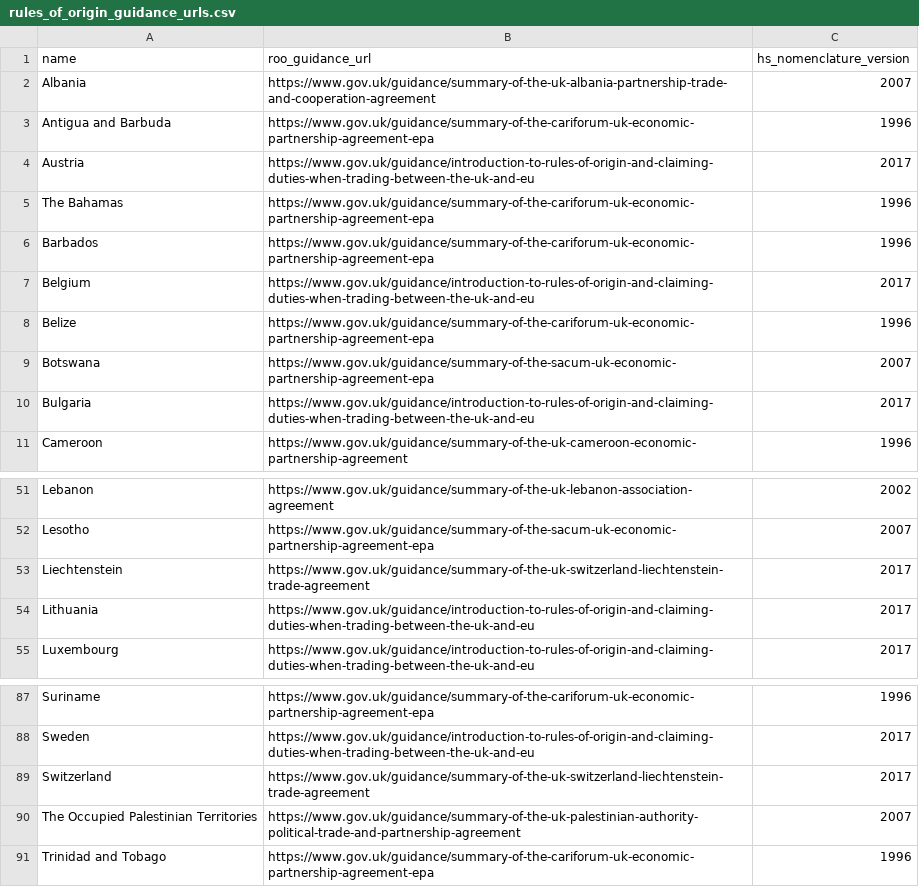
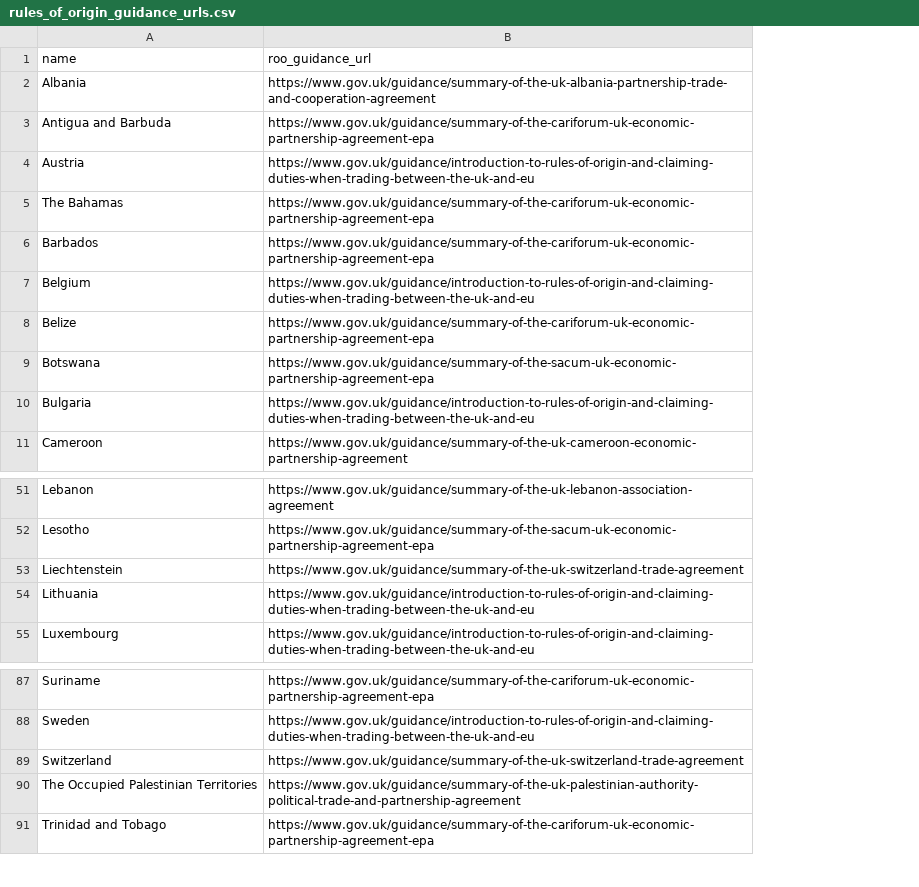
Before and after one commit to uktrade/dit-helpdesk, a CSV file: dit_helpdesk/countries/migrations/data/rules_of_origin_guidance_urls.csv, drawn as a sheet; only a part is shown, gaps mark what is left out; the diff names each change by its address in the sheet, - before the commit and + after, or states it on an @@ line.

Commit message:
Updating url for swiss/liech roo guidance

```diff
--- a/dit_helpdesk/countries/migrations/data/rules_of_origin_guidance_urls.csv
+++ b/dit_helpdesk/countries/migrations/data/rules_of_origin_guidance_urls.csv
-column C (hs_nomenclature_version), rows 2-11: 2007 | 1996 | 2017 | 1996 | 1996 | 2017 | 1996 | 2007 | 2017 | 1996; rows 51-55: 2002 | 2007 | 2017 | 2017 | 2017; rows 87-91: 1996 | 2017 | 2017 | 2007 | 1996
-B53 (roo_guidance_url): https://www.gov.uk/guidance/summary-of-the-uk-switzerland-liechtenstein-trade-agreement
+B53 (roo_guidance_url): https://www.gov.uk/guidance/summary-of-the-uk-switzerland-trade-agreement
-B89 (roo_guidance_url): https://www.gov.uk/guidance/summary-of-the-uk-switzerland-liechtenstein-trade-agreement
+B89 (roo_guidance_url): https://www.gov.uk/guidance/summary-of-the-uk-switzerland-trade-agreement
```
